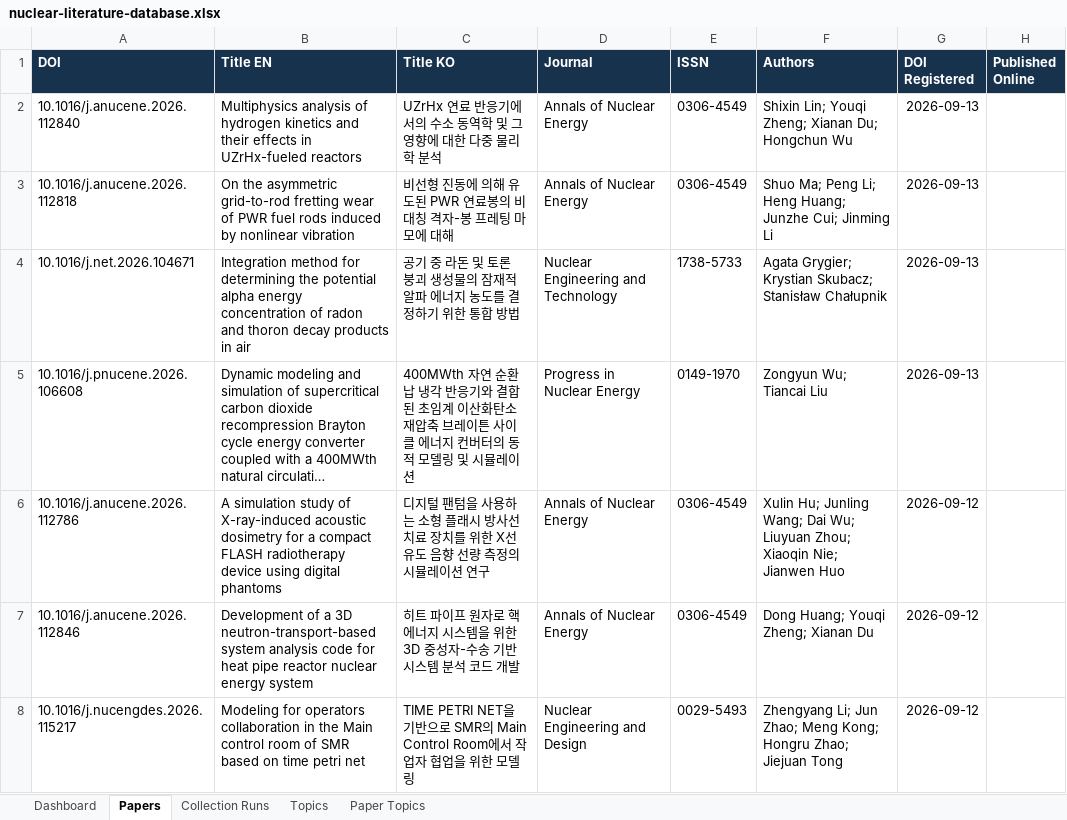
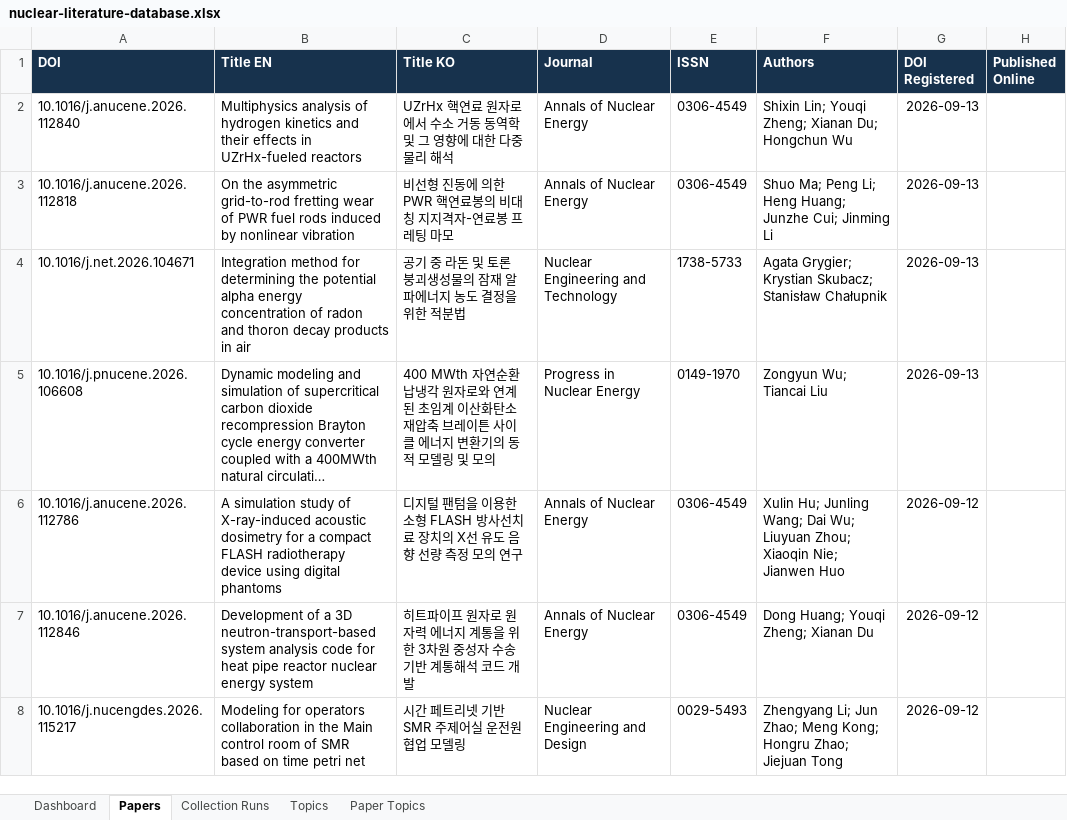
Before and after one commit to malmok2/PaperCollection, an Excel workbook: outputs/nuclear-literature-database.xlsx, sheet Papers, drawn as a sheet; only a part is shown; long unchanged cells end in …; values as stored, in another font and other column widths than the file's, no borders; table styles not drawn; the diff covers the shown part only; the diff names each change by its address in the sheet, - before the commit and + after, or states it on an @@ line.

```diff
--- a/outputs/nuclear-literature-database.xlsx (sheet Papers)
+++ b/outputs/nuclear-literature-database.xlsx (sheet Papers)
-C2 (Title KO): UZrHx 연료 반응기에서의 수소 동역학 및 그 영향에 대한 다중 물리학 분석
+C2 (Title KO): UZrHx 핵연료 원자로에서 수소 거동 동역학 및 그 영향에 대한 다중물리 해석
-C3 (Title KO): 비선형 진동에 의해 유도된 PWR 연료봉의 비대칭 격자-봉 프레팅 마모에 대해
+C3 (Title KO): 비선형 진동에 의한 PWR 핵연료봉의 비대칭 지지격자-연료봉 프레팅 마모
-C4 (Title KO): …론 붕괴 생성물의 잠재적 알파 에너지 농도를 결정하기 위한 통합 방법
+C4 (Title KO): …론 붕괴생성물의 잠재 알파에너지 농도 결정을 위한 적분법
-C5 (Title KO): 400MWth 자연 순환 납 냉각 반응기와 결합된 초임계 이산화탄소 재압축 브레이튼 사이클 에너지 컨버터의 동적 모델링 및 시뮬레이션
+C5 (Title KO): 400 MWth 자연순환 납냉각 원자로와 연계된 초임계 이산화탄소 재압축 브레이튼 사이클 에너지 변환기의 동적 모델링 및 모의
-C6 (Title KO): …팬텀을 사용하는 소형 플래시 방사선 치료 장치를 위한 X선 유도 음향 선량 측정의 시뮬레이션 연구
+C6 (Title KO): …팬텀을 이용한 소형 FLASH 방사선치료 장치의 X선 유도 음향 선량 측정 모의 연구
-C7 (Title KO): 히트 파이프 원자로 핵 에너지 시스템을 위한 3D 중성자-수송 기반 시스템 분석 코드…
+C7 (Title KO): 히트파이프 원자로 원자력 에너지 계통을 위한 3차원 중성자 수송 기반 계통해석 코드…
-C8 (Title KO): TIME PETRI NET을 기반으로 SMR의 Main Control Room에서 작업자 협업을 위한 모델링
+C8 (Title KO): 시간 페트리넷 기반 SMR 주제어실 운전원 협업 모델링
```
Also changed, not shown: 327 edited cells elsewhere in this sheet, 6 other files.
